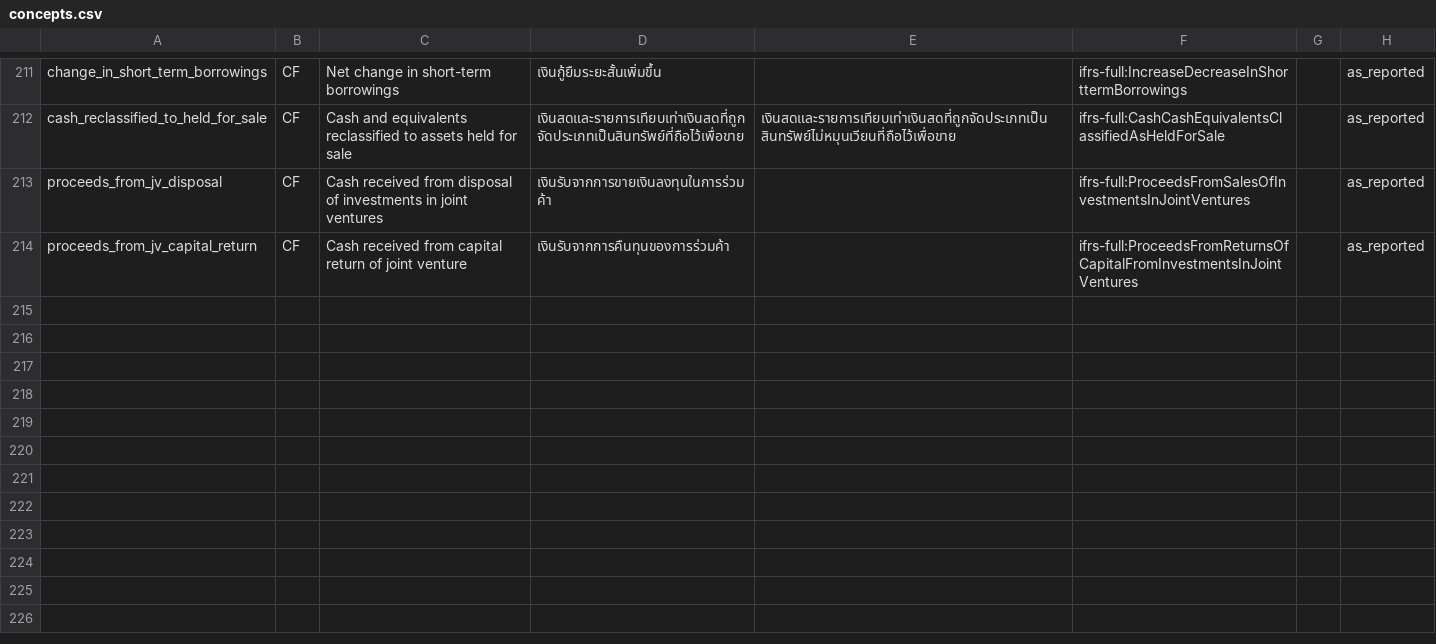
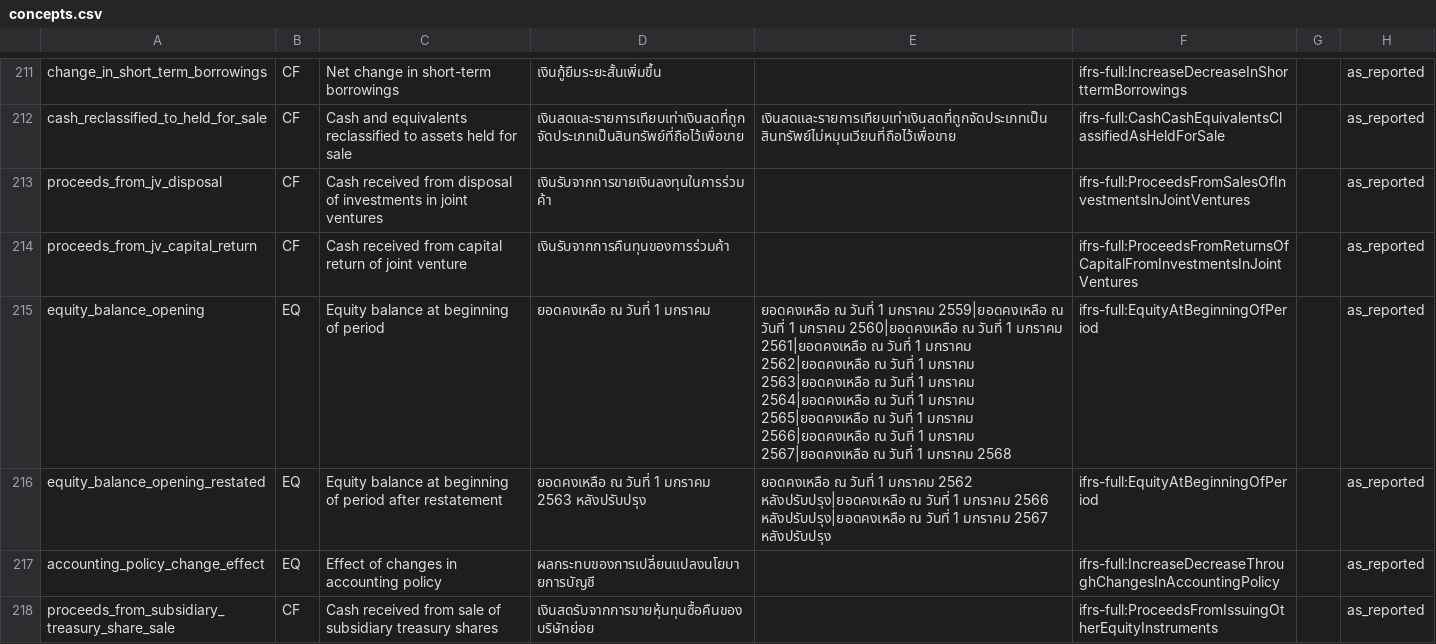
Before and after one commit to ninyawee/thaifin, a CSV file: data/concepts.csv, drawn as a sheet; only a part is shown, gaps mark what is left out.

```diff
--- a/data/concepts.csv
+++ b/data/concepts.csv
@@ -214 +214,5 @@ proceeds_from_jv_disposal,CF,Cash received from disposal of investments in joint
 proceeds_from_jv_capital_return,CF,Cash received from capital return of joint venture,เงินรับจากการคืนทุนของการร่วมค้า,,ifrs-full:ProceedsFromReturnsOfCapitalFromInvestmentsInJointVentures,,as_reported
+equity_balance_opening,EQ,Equity balance at beginning of period,ยอดคงเหลือ ณ วันที่ 1 มกราคม,ยอดคงเหลือ ณ วันที่ 1 มกราคม 2559|ยอดคงเหลือ ณ วันที่ 1 มกราคม 2560|ยอดคงเหลือ ณ วันที่ 1 มกราคม 2561|ยอดคงเหลือ ณ วันที่ 1 มกราคม 2562|ยอดคงเหลือ ณ วันที่ 1 มกราคม 2563|ยอดคงเหลือ ณ วันที่ 1 มกราคม 2564|ยอดคงเหลือ ณ วันที่ 1 มกราคม 2565|ยอดคงเหลือ ณ วันที่ 1 มกราคม 2566|ยอดคงเหลือ ณ วันที่ 1 มกราคม 2567|ยอดคงเหลือ ณ วันที่ 1 มกราคม 2568,ifrs-full:EquityAtBeginningOfPeriod,,as_reported
+equity_balance_opening_restated,EQ,Equity balance at beginning of period after restatement,ยอดคงเหลือ ณ วันที่ 1 มกราคม 2563 หลังปรับปรุง,ยอดคงเหลือ ณ วันที่ 1 มกราคม 2562 หลังปรับปรุง|ยอดคงเหลือ ณ วันที่ 1 มกราคม 2566 หลังปรับปรุง|ยอดคงเหลือ ณ วันที่ 1 มกราคม 2567 หลังปรับปรุง,ifrs-full:EquityAtBeginningOfPeriod,,as_reported
+accounting_policy_change_effect,EQ,Effect of changes in accounting policy,ผลกระทบของการเปลี่ยนแปลงนโยบายการบัญชี,,ifrs-full:IncreaseDecreaseThroughChangesInAccountingPolicy,,as_reported
+proceeds_from_subsidiary_treasury_share_sale,CF,Cash received from sale of subsidiary treasury shares,เงินสดรับจากการขายหุ้นทุนซื้อคืนของบริษัทย่อย,,ifrs-full:ProceedsFromIssuingOtherEquityInstruments,,as_reported
```
